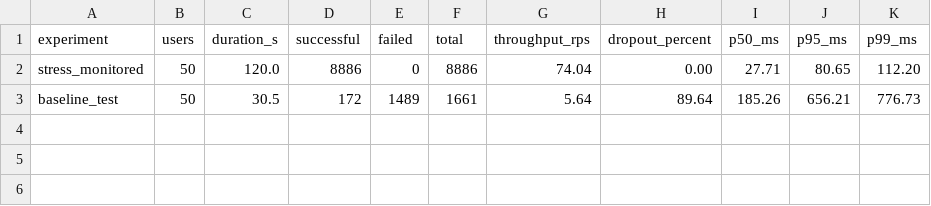
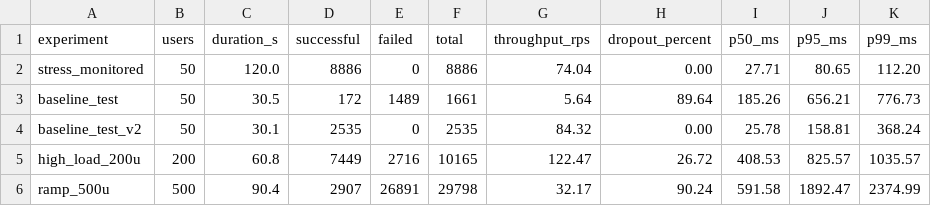
Before and after one commit to snehanagmoti/group-chat-app, a CSV file: load_generator/results/comparison.csv, drawn as a sheet.

Commit message:
update load balancer

```diff
--- a/load_generator/results/comparison.csv
+++ b/load_generator/results/comparison.csv
@@ -3 +3,4 @@ stress_monitored,50,120.0,8886,0,8886,74.04,0.00,27.71,80.65,112.20
 baseline_test,50,30.5,172,1489,1661,5.64,89.64,185.26,656.21,776.73
+baseline_test_v2,50,30.1,2535,0,2535,84.32,0.00,25.78,158.81,368.24
+high_load_200u,200,60.8,7449,2716,10165,122.47,26.72,408.53,825.57,1035.57
+ramp_500u,500,90.4,2907,26891,29798,32.17,90.24,591.58,1892.47,2374.99
```
